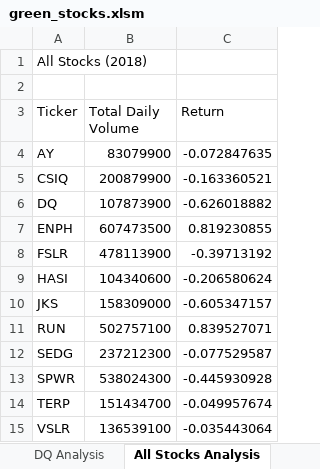
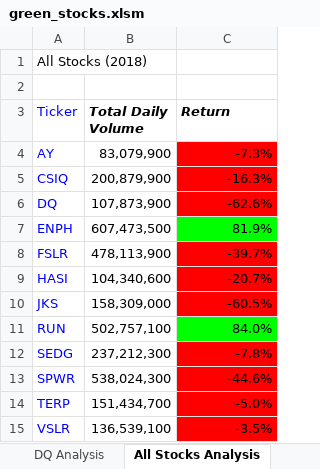
Before and after one commit to ponglor92/stock-analysis, an Excel workbook: green_stocks.xlsm, sheet All Stocks Analysis, drawn as a sheet; values as stored, in another font and other column widths than the file's, no borders; the diff names each change by its address in the sheet, - before the commit and + after, or states it on an @@ line.

Commit message:
2.4.2

```diff
--- a/green_stocks.xlsm (sheet All Stocks Analysis)
+++ b/green_stocks.xlsm (sheet All Stocks Analysis)
-A3:A15 text colour: black
+A3:A15 text colour: #0000FF
@@ B3:C3 bold: off → on, italic: off → on @@
-B4 (Total Daily Volume): 83079900
+B4 (Total Daily Volume): 83,079,900
-C4 (Return): -0.072847635
+C4 (Return): -7.3%
-C4:C6 fill: none
+C4:C6 fill: #FF0000
-B5 (Total Daily Volume): 200879900
+B5 (Total Daily Volume): 200,879,900
-C5 (Return): -0.163360521
+C5 (Return): -16.3%
-B6 (Total Daily Volume): 107873900
+B6 (Total Daily Volume): 107,873,900
-C6 (Return): -0.626018882
+C6 (Return): -62.6%
-B7 (Total Daily Volume): 607473500
+B7 (Total Daily Volume): 607,473,500
-C7 (Return): 0.819230855
+C7 (Return): 81.9%
-C7 fill: none
+C7 fill: #00FF00
-B8 (Total Daily Volume): 478113900
+B8 (Total Daily Volume): 478,113,900
-C8 (Return): -0.39713192
+C8 (Return): -39.7%
-C8:C10 fill: none
+C8:C10 fill: #FF0000
-B9 (Total Daily Volume): 104340600
+B9 (Total Daily Volume): 104,340,600
-C9 (Return): -0.206580624
+C9 (Return): -20.7%
-B10 (Total Daily Volume): 158309000
+B10 (Total Daily Volume): 158,309,000
-C10 (Return): -0.605347157
+C10 (Return): -60.5%
-B11 (Total Daily Volume): 502757100
+B11 (Total Daily Volume): 502,757,100
-C11 (Return): 0.839527071
+C11 (Return): 84.0%
-C11 fill: none
+C11 fill: #00FF00
-B12 (Total Daily Volume): 237212300
+B12 (Total Daily Volume): 237,212,300
-C12 (Return): -0.077529587
+C12 (Return): -7.8%
-C12:C15 fill: none
+C12:C15 fill: #FF0000
-B13 (Total Daily Volume): 538024300
+B13 (Total Daily Volume): 538,024,300
-C13 (Return): -0.445930928
+C13 (Return): -44.6%
-B14 (Total Daily Volume): 151434700
+B14 (Total Daily Volume): 151,434,700
-C14 (Return): -0.049957674
+C14 (Return): -5.0%
-B15 (Total Daily Volume): 136539100
+B15 (Total Daily Volume): 136,539,100
-C15 (Return): -0.035443064
+C15 (Return): -3.5%
```
